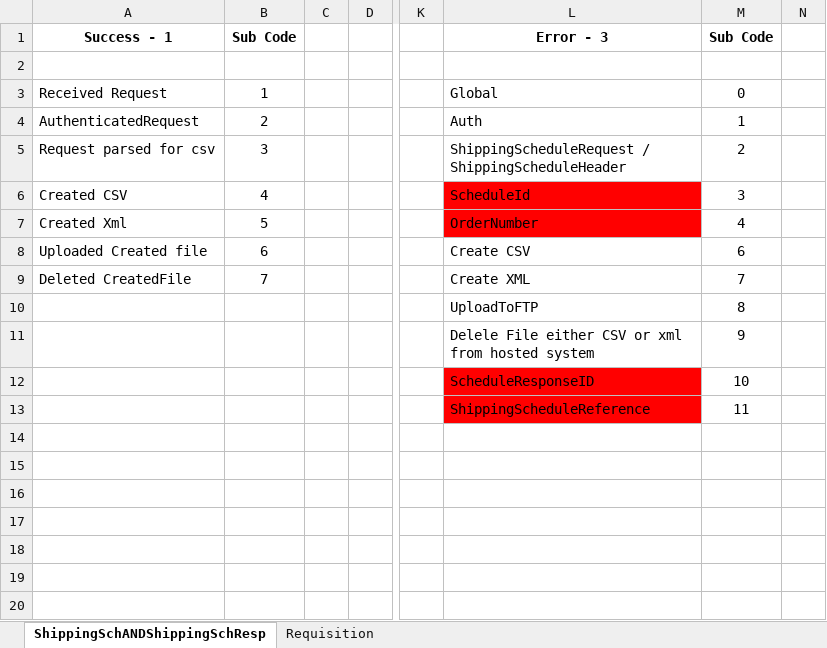
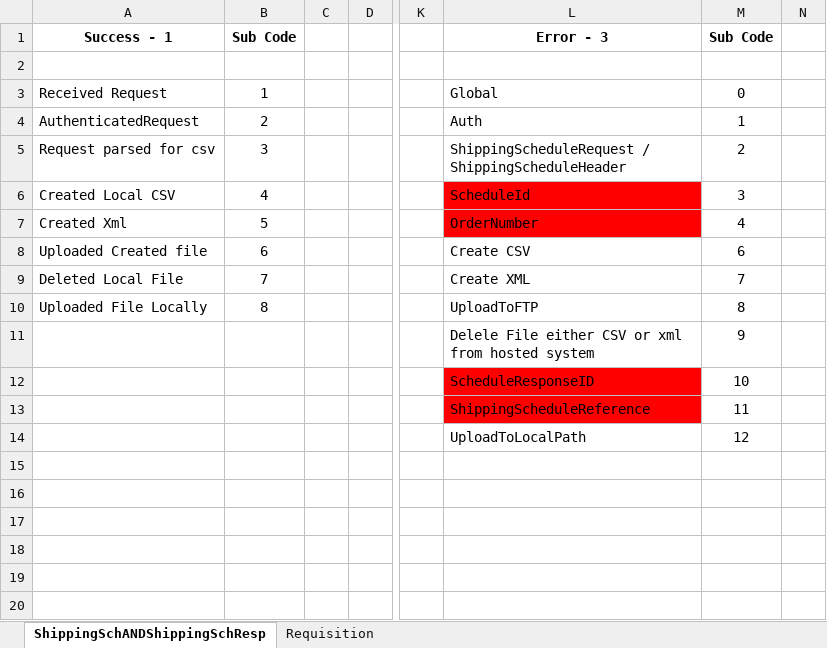
Before and after one commit to meridianww/M4PLBase, an Excel workbook: M4PL.XCBL.WebService/XCBL.WebService/XCBLServiceLogCodes.xlsx, sheet ShippingSchANDShippingSchResp, drawn as a sheet; only a part is shown, gaps mark what is left out; values as stored, in another font and other column widths than the file's, no borders; the diff names each change by its address in the sheet, - before the commit and + after, or states it on an @@ line.

Commit message:
Added few more error and success codes.
git-svn-id: https://meridianww.cloudapp.net/svn/M4PL/trunk@5319 80c1dc9e-45f0-9747-8a74-c6ecc499fc54

```diff
--- a/M4PL.XCBL.WebService/XCBL.WebService/XCBLServiceLogCodes.xlsx (sheet ShippingSchANDShippingSchResp)
+++ b/M4PL.XCBL.WebService/XCBL.WebService/XCBLServiceLogCodes.xlsx (sheet ShippingSchANDShippingSchResp)
-A6: Created CSV
+A6: Created Local CSV
-A9: Deleted CreatedFile
+A9: Deleted Local File
-A10: (empty)
+A10: Uploaded File Locally
-B10: (empty)
+B10: 8
-L14: (empty)
+L14: UploadToLocalPath
-M14: (empty)
+M14: 12
```
Also changed, not shown: sheet Requisition.
